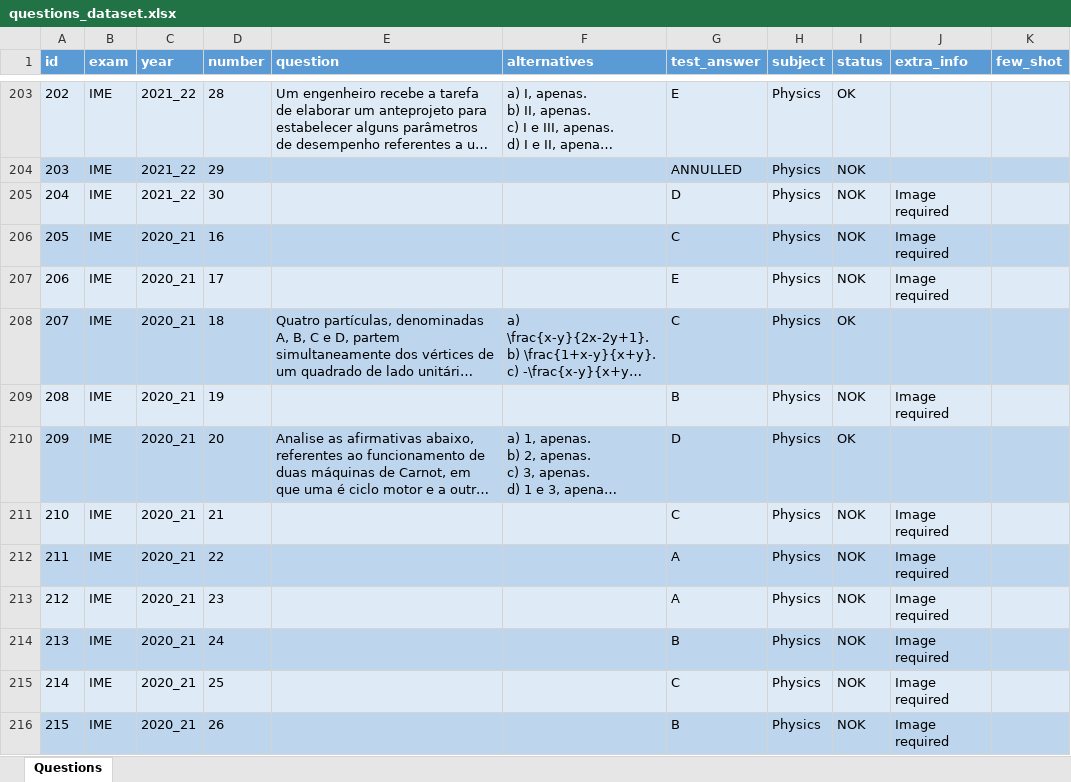
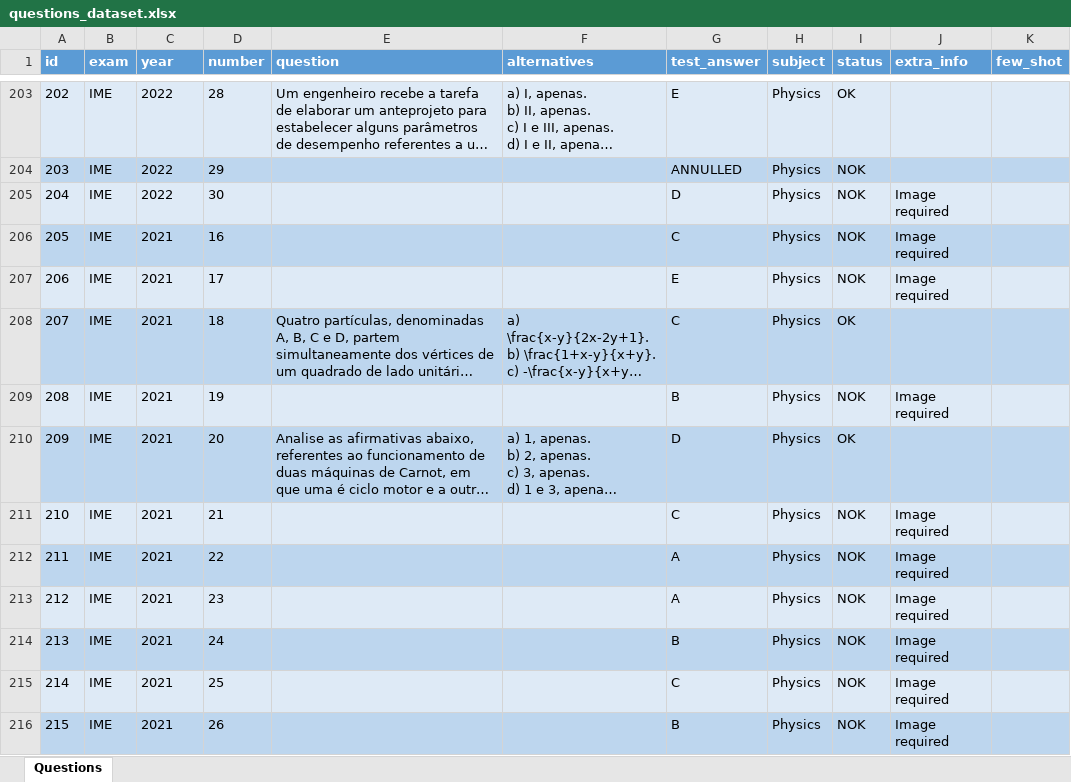
Before and after one commit to Rodrigo-Peres/LLMs-IME_ITA, an Excel workbook: data/questions_dataset.xlsx, sheet Questions, drawn as a sheet; only a part is shown, gaps mark what is left out; long unchanged cells end in …; values as stored, in another font and other column widths than the file's, no borders; the diff covers the shown part only; the diff names each change by its address in the sheet, - before the commit and + after, or states it on an @@ line.

```diff
--- a/data/questions_dataset.xlsx (sheet Questions)
+++ b/data/questions_dataset.xlsx (sheet Questions)
-C203:C205 (year): 2021_22
+C203:C205 (year): 2022
-C206:C216 (year): 2020_21
+C206:C216 (year): 2021
```
Also changed, not shown: 226 edited cells elsewhere in this sheet.
